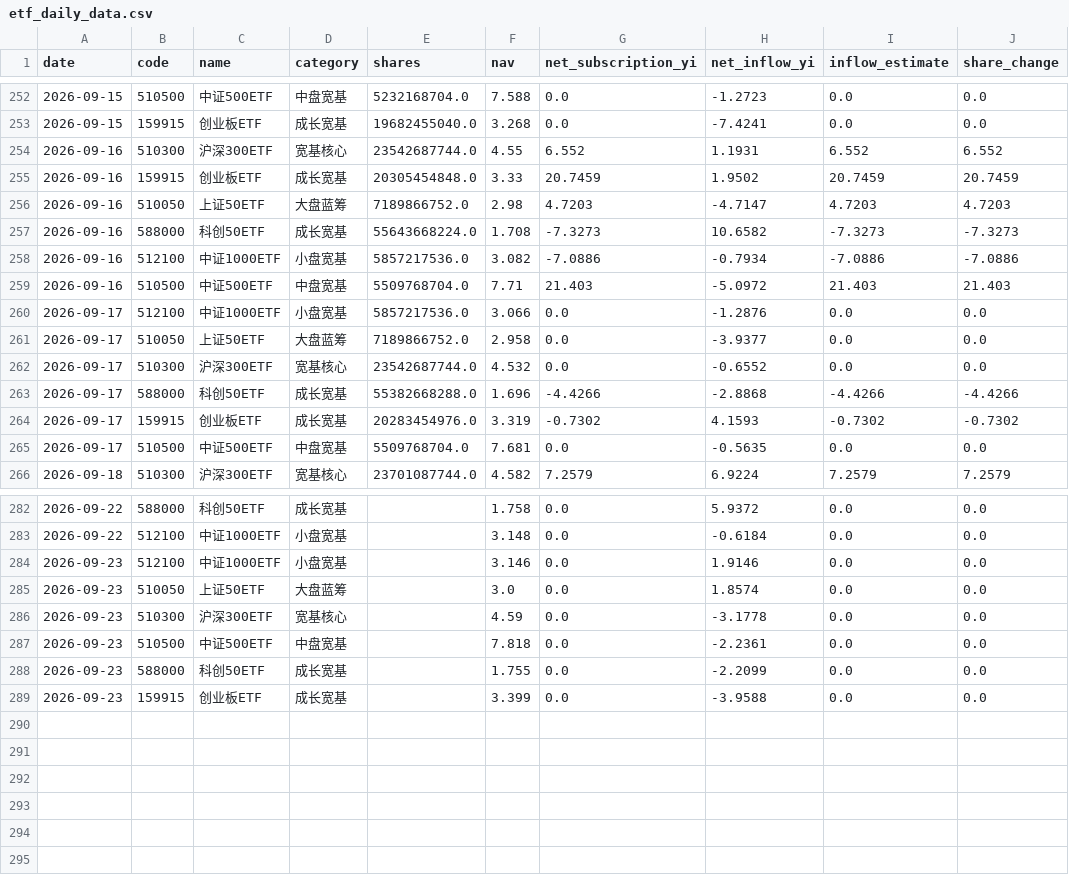
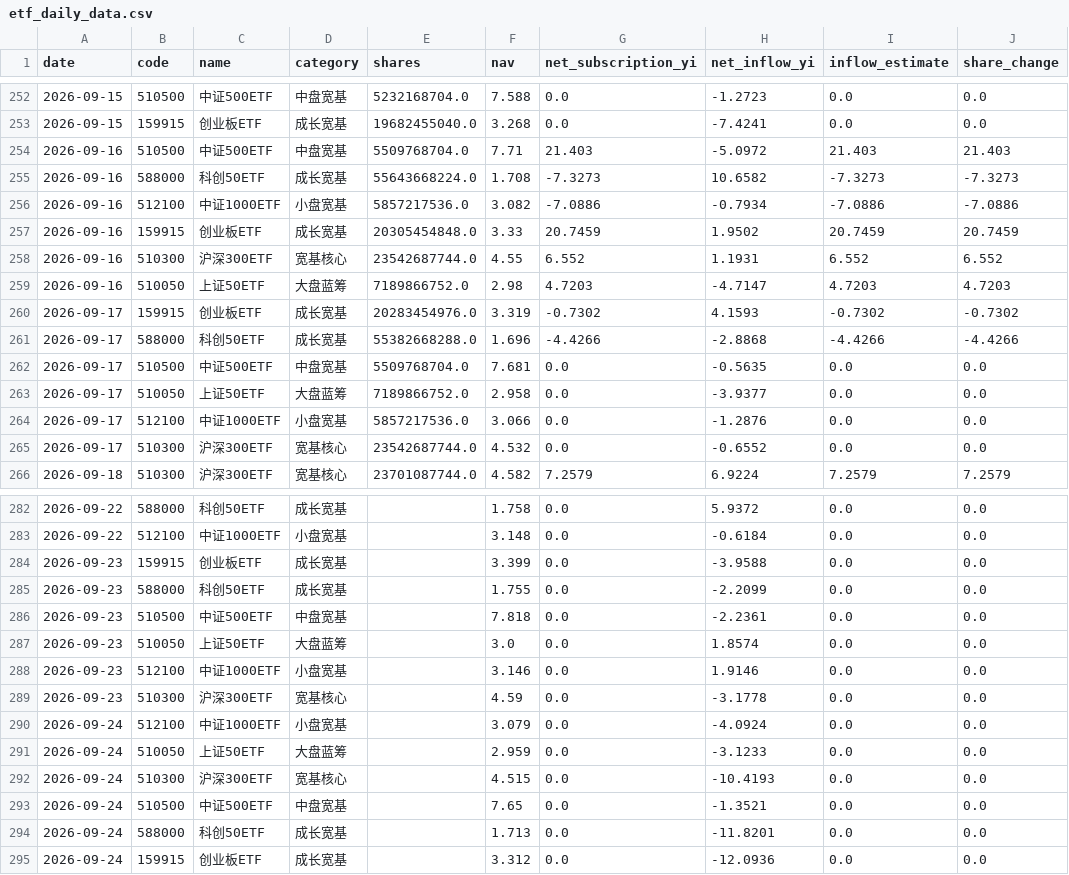
Before and after one commit to moregun/gov-invest-monitor, a CSV file: data/etf_daily_data.csv, drawn as a sheet; only a part is shown, gaps mark what is left out; the diff covers the shown part only.

```diff
--- a/data/etf_daily_data.csv
+++ b/data/etf_daily_data.csv
@@ -253,14 +253,14 @@
 2026-09-15,159915,创业板ETF,成长宽基,19682455040.0,3.268,0.0,-7.4241,0.0,0.0
-2026-09-16,510300,沪深300ETF,宽基核心,23542687744.0,4.55,6.552,1.1931,6.552,6.552
-2026-09-16,159915,创业板ETF,成长宽基,20305454848.0,3.33,20.7459,1.9502,20.7459,20.7459
-2026-09-16,510050,上证50ETF,大盘蓝筹,7189866752.0,2.98,4.7203,-4.7147,4.7203,4.7203
+2026-09-16,510500,中证500ETF,中盘宽基,5509768704.0,7.71,21.403,-5.0972,21.403,21.403
 2026-09-16,588000,科创50ETF,成长宽基,55643668224.0,1.708,-7.3273,10.6582,-7.3273,-7.3273
 2026-09-16,512100,中证1000ETF,小盘宽基,5857217536.0,3.082,-7.0886,-0.7934,-7.0886,-7.0886
-2026-09-16,510500,中证500ETF,中盘宽基,5509768704.0,7.71,21.403,-5.0972,21.403,21.403
+2026-09-16,159915,创业板ETF,成长宽基,20305454848.0,3.33,20.7459,1.9502,20.7459,20.7459
+2026-09-16,510300,沪深300ETF,宽基核心,23542687744.0,4.55,6.552,1.1931,6.552,6.552
+2026-09-16,510050,上证50ETF,大盘蓝筹,7189866752.0,2.98,4.7203,-4.7147,4.7203,4.7203
+2026-09-17,159915,创业板ETF,成长宽基,20283454976.0,3.319,-0.7302,4.1593,-0.7302,-0.7302
+2026-09-17,588000,科创50ETF,成长宽基,55382668288.0,1.696,-4.4266,-2.8868,-4.4266,-4.4266
+2026-09-17,510500,中证500ETF,中盘宽基,5509768704.0,7.681,0.0,-0.5635,0.0,0.0
+2026-09-17,510050,上证50ETF,大盘蓝筹,7189866752.0,2.958,0.0,-3.9377,0.0,0.0
 2026-09-17,512100,中证1000ETF,小盘宽基,5857217536.0,3.066,0.0,-1.2876,0.0,0.0
-2026-09-17,510050,上证50ETF,大盘蓝筹,7189866752.0,2.958,0.0,-3.9377,0.0,0.0
 2026-09-17,510300,沪深300ETF,宽基核心,23542687744.0,4.532,0.0,-0.6552,0.0,0.0
-2026-09-17,588000,科创50ETF,成长宽基,55382668288.0,1.696,-4.4266,-2.8868,-4.4266,-4.4266
-2026-09-17,159915,创业板ETF,成长宽基,20283454976.0,3.319,-0.7302,4.1593,-0.7302,-0.7302
-2026-09-17,510500,中证500ETF,中盘宽基,5509768704.0,7.681,0.0,-0.5635,0.0,0.0
 2026-09-18,510300,沪深300ETF,宽基核心,23701087744.0,4.582,7.2579,6.9224,7.2579,7.2579
@@ -283,7 +283,13 @@
 2026-09-22,512100,中证1000ETF,小盘宽基,,3.148,0.0,-0.6184,0.0,0.0
+2026-09-23,159915,创业板ETF,成长宽基,,3.399,0.0,-3.9588,0.0,0.0
+2026-09-23,588000,科创50ETF,成长宽基,,1.755,0.0,-2.2099,0.0,0.0
+2026-09-23,510500,中证500ETF,中盘宽基,,7.818,0.0,-2.2361,0.0,0.0
+2026-09-23,510050,上证50ETF,大盘蓝筹,,3.0,0.0,1.8574,0.0,0.0
 2026-09-23,512100,中证1000ETF,小盘宽基,,3.146,0.0,1.9146,0.0,0.0
-2026-09-23,510050,上证50ETF,大盘蓝筹,,3.0,0.0,1.8574,0.0,0.0
 2026-09-23,510300,沪深300ETF,宽基核心,,4.59,0.0,-3.1778,0.0,0.0
-2026-09-23,510500,中证500ETF,中盘宽基,,7.818,0.0,-2.2361,0.0,0.0
-2026-09-23,588000,科创50ETF,成长宽基,,1.755,0.0,-2.2099,0.0,0.0
-2026-09-23,159915,创业板ETF,成长宽基,,3.399,0.0,-3.9588,0.0,0.0
+2026-09-24,512100,中证1000ETF,小盘宽基,,3.079,0.0,-4.0924,0.0,0.0
+2026-09-24,510050,上证50ETF,大盘蓝筹,,2.959,0.0,-3.1233,0.0,0.0
+2026-09-24,510300,沪深300ETF,宽基核心,,4.515,0.0,-10.4193,0.0,0.0
+2026-09-24,510500,中证500ETF,中盘宽基,,7.65,0.0,-1.3521,0.0,0.0
+2026-09-24,588000,科创50ETF,成长宽基,,1.713,0.0,-11.8201,0.0,0.0
+2026-09-24,159915,创业板ETF,成长宽基,,3.312,0.0,-12.0936,0.0,0.0
```
Also changed, not shown: 74 moved rows elsewhere in this file, 2 other files.
